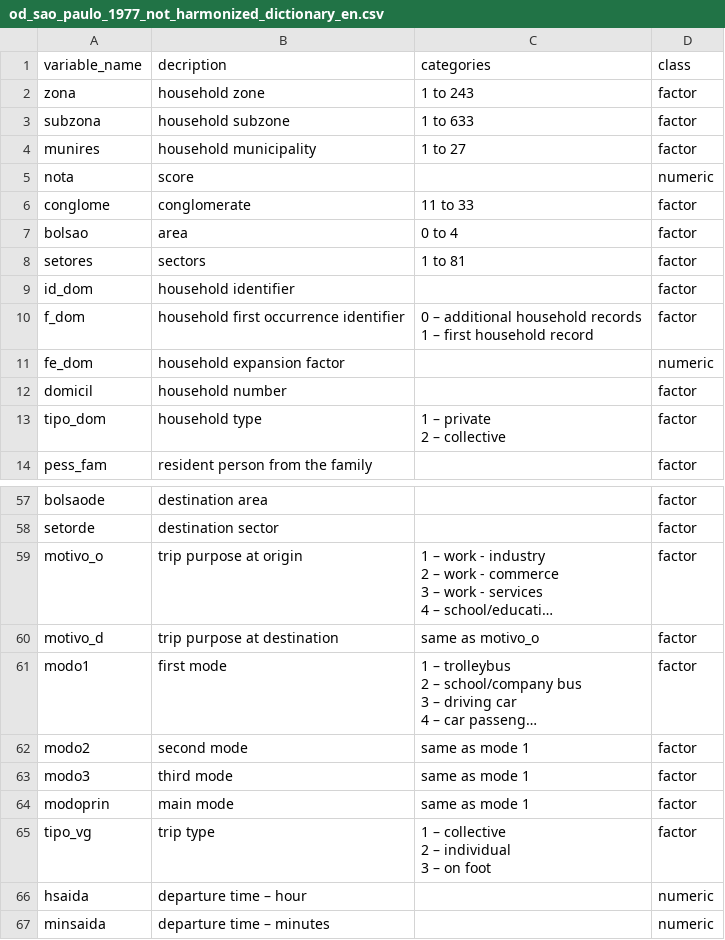
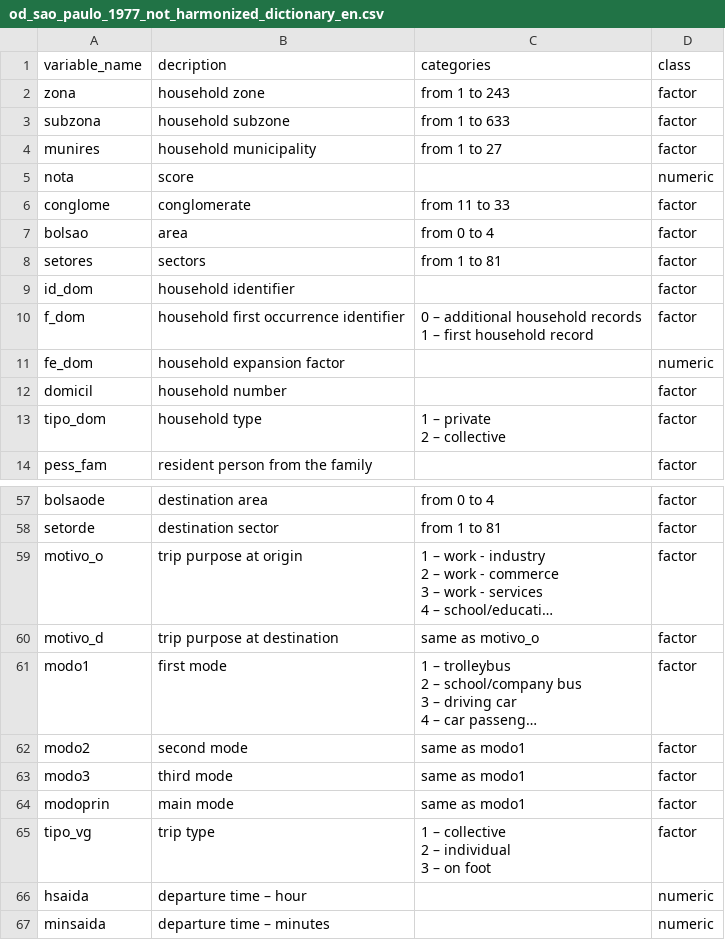
Before and after one commit to hsvab/odbr, a CSV file: data-raw/sao_paulo/dic/od_sao_paulo_1977_not_harmonized_dictionary_en.csv, drawn as a sheet; only a part is shown, gaps mark what is left out; long unchanged cells end in …; the diff covers the shown part only; the diff names each change by its address in the sheet, - before the commit and + after, or states it on an @@ line.

```diff
--- a/data-raw/sao_paulo/dic/od_sao_paulo_1977_not_harmonized_dictionary_en.csv
+++ b/data-raw/sao_paulo/dic/od_sao_paulo_1977_not_harmonized_dictionary_en.csv
-C2 (categories): 1 to 243
+C2 (categories): from 1 to 243
-C3 (categories): 1 to 633
+C3 (categories): from 1 to 633
-C4 (categories): 1 to 27
+C4 (categories): from 1 to 27
-C6 (categories): 11 to 33
+C6 (categories): from 11 to 33
-C7 (categories): 0 to 4
+C7 (categories): from 0 to 4
-C8 (categories): 1 to 81
+C8 (categories): from 1 to 81
-C57 (categories): (empty)
+C57 (categories): from 0 to 4
-C58 (categories): (empty)
+C58 (categories): from 1 to 81
-C62:C64 (categories): same as mode 1
+C62:C64 (categories): same as modo1
```
Also changed, not shown: 21 edited cells elsewhere in this file, data-raw/sao_paulo/dic/od_sao_paulo_2007_not_harmonized_dictionary_en.csv, data-raw/sao_paulo/dic/od_sao_paulo_2007_not_harmonized_dictionary_pt.csv, 3 other files.
